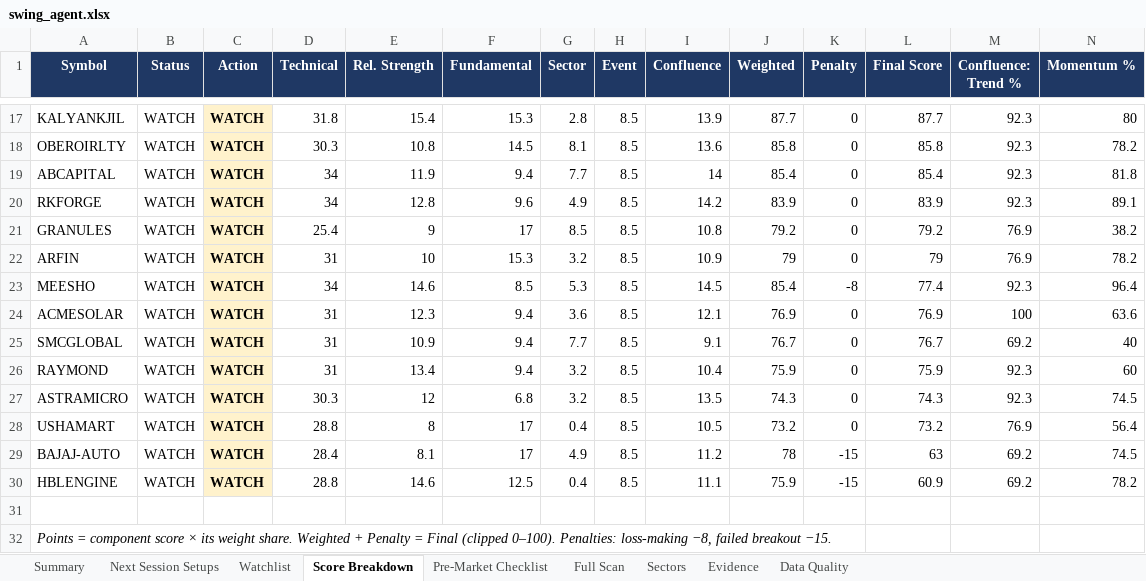
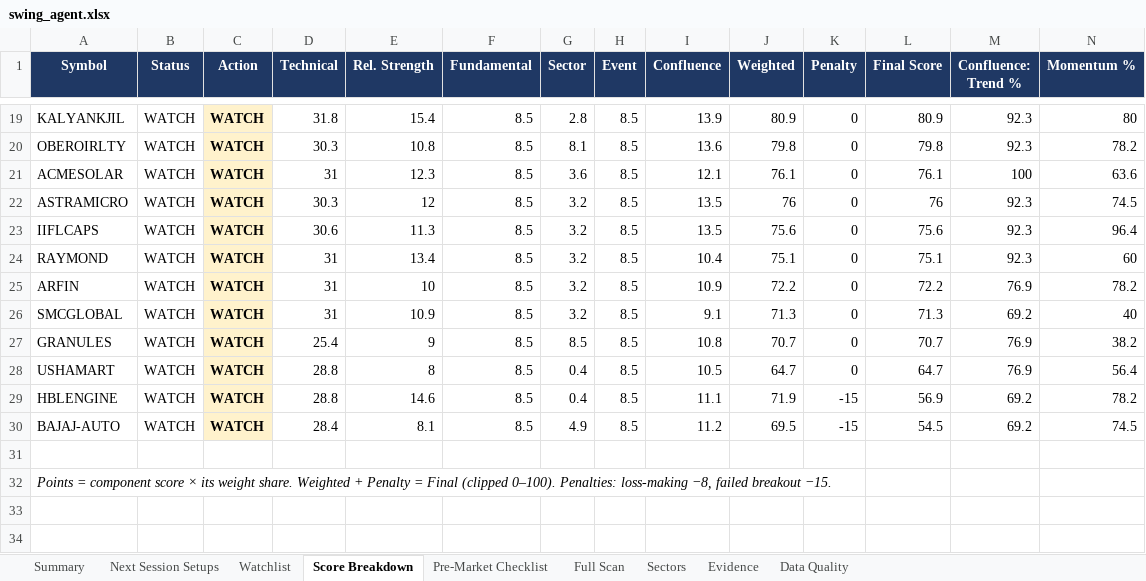
Before and after one commit to KGR1516/Srikanth-swing-trade-agent-fullnse-, an Excel workbook: data/output/swing_agent.xlsx, sheet Score Breakdown, drawn as a sheet; only a part is shown, gaps mark what is left out; values as stored, in another font and other column widths than the file's, no borders; conditional formats not drawn; removed rows and columns are numbered as before the commit, all else as after; rows hold the shown columns only; the diff covers the shown part only; the diff names each change by its address in the sheet, - before the commit and + after, or states it on an @@ line.

```diff
--- a/data/output/swing_agent.xlsx (sheet Score Breakdown)
+++ b/data/output/swing_agent.xlsx (sheet Score Breakdown)
-F19 (Fundamental): 15.3
+F19 (Fundamental): 8.5
-J19 (Weighted): 87.7
+J19 (Weighted): 80.9
-L19 (Final Score): 87.7
+L19 (Final Score): 80.9
-F20 (Fundamental): 14.5
+F20 (Fundamental): 8.5
-J20 (Weighted): 85.8
+J20 (Weighted): 79.8
-L20 (Final Score): 85.8
+L20 (Final Score): 79.8
-row 19: ABCAPITAL | WATCH | WATCH | 34 | 11.9 | 9.4 | 7.7 | 8.5 | 14 | 85.4 | 0 | 85.4 | 92.3 | 81.8
-row 20: RKFORGE | WATCH | WATCH | 34 | 12.8 | 9.6 | 4.9 | 8.5 | 14.2 | 83.9 | 0 | 83.9 | 92.3 | 89.1
-row 21: GRANULES | WATCH | WATCH | 25.4 | 9 | 17 | 8.5 | 8.5 | 10.8 | 79.2 | 0 | 79.2 | 76.9 | 38.2
-row 22: ARFIN | WATCH | WATCH | 31 | 10 | 15.3 | 3.2 | 8.5 | 10.9 | 79 | 0 | 79 | 76.9 | 78.2
-row 23: MEESHO | WATCH | WATCH | 34 | 14.6 | 8.5 | 5.3 | 8.5 | 14.5 | 85.4 | -8 | 77.4 | 92.3 | 96.4
-F21 (Fundamental): 9.4
+F21 (Fundamental): 8.5
-J21 (Weighted): 76.9
+J21 (Weighted): 76.1
-L21 (Final Score): 76.9
+L21 (Final Score): 76.1
-row 25: SMCGLOBAL | WATCH | WATCH | 31 | 10.9 | 9.4 | 7.7 | 8.5 | 9.1 | 76.7 | 0 | 76.7 | 69.2 | 40
-row 26: RAYMOND | WATCH | WATCH | 31 | 13.4 | 9.4 | 3.2 | 8.5 | 10.4 | 75.9 | 0 | 75.9 | 92.3 | 60
-F22 (Fundamental): 6.8
+F22 (Fundamental): 8.5
-J22 (Weighted): 74.3
+J22 (Weighted): 76
-L22 (Final Score): 74.3
+L22 (Final Score): 76
+row 23: IIFLCAPS | WATCH | WATCH | 30.6 | 11.3 | 8.5 | 3.2 | 8.5 | 13.5 | 75.6 | 0 | 75.6 | 92.3 | 96.4
+row 24: RAYMOND | WATCH | WATCH | 31 | 13.4 | 8.5 | 3.2 | 8.5 | 10.4 | 75.1 | 0 | 75.1 | 92.3 | 60
+row 25: ARFIN | WATCH | WATCH | 31 | 10 | 8.5 | 3.2 | 8.5 | 10.9 | 72.2 | 0 | 72.2 | 76.9 | 78.2
+row 26: SMCGLOBAL | WATCH | WATCH | 31 | 10.9 | 8.5 | 3.2 | 8.5 | 9.1 | 71.3 | 0 | 71.3 | 69.2 | 40
+row 27: GRANULES | WATCH | WATCH | 25.4 | 9 | 8.5 | 8.5 | 8.5 | 10.8 | 70.7 | 0 | 70.7 | 76.9 | 38.2
-F28 (Fundamental): 17
+F28 (Fundamental): 8.5
-J28 (Weighted): 73.2
+J28 (Weighted): 64.7
-L28 (Final Score): 73.2
+L28 (Final Score): 64.7
-row 29: BAJAJ-AUTO | WATCH | WATCH | 28.4 | 8.1 | 17 | 4.9 | 8.5 | 11.2 | 78 | -15 | 63 | 69.2 | 74.5
-F29 (Fundamental): 12.5
+F29 (Fundamental): 8.5
-J29 (Weighted): 75.9
+J29 (Weighted): 71.9
-L29 (Final Score): 60.9
+L29 (Final Score): 56.9
+row 30: BAJAJ-AUTO | WATCH | WATCH | 28.4 | 8.1 | 8.5 | 4.9 | 8.5 | 11.2 | 69.5 | -15 | 54.5 | 69.2 | 74.5
```
Also changed, not shown: 8 added rows, 6 removed rows and 32 edited cells elsewhere in this sheet, sheet Evidence, sheet Watchlist, sheet Next Session Setups, sheet Full Scan, sheet Pre-Market Checklist, sheet Summary, 4 other files.
